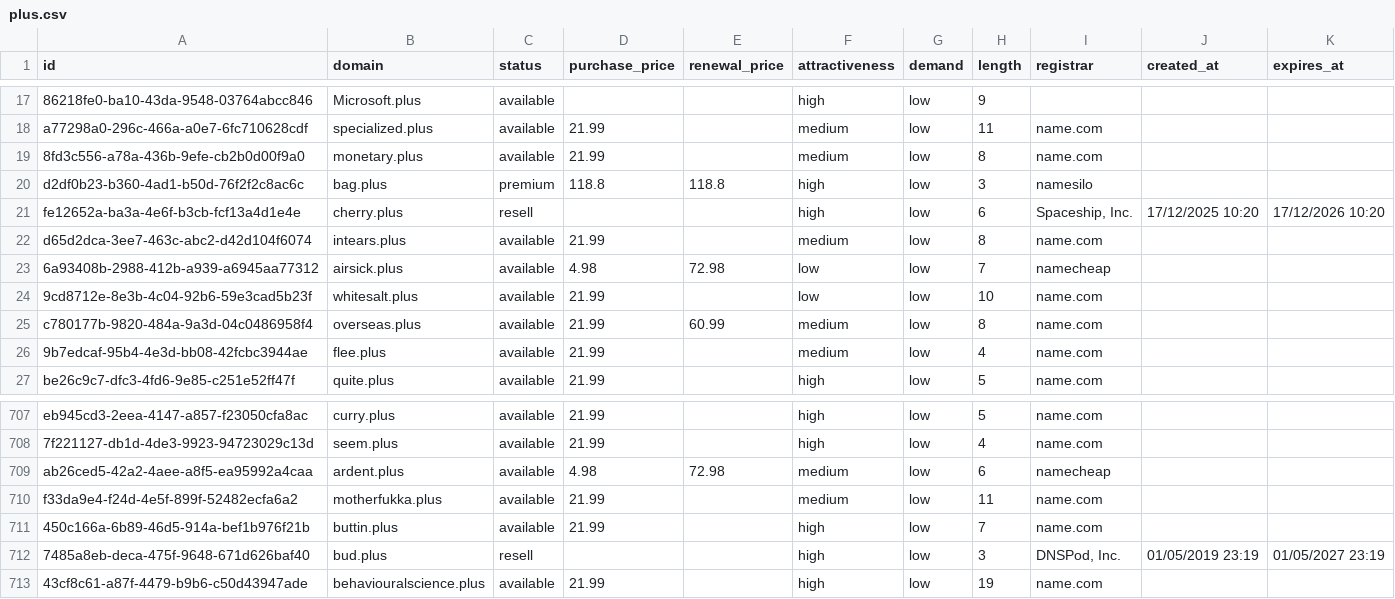
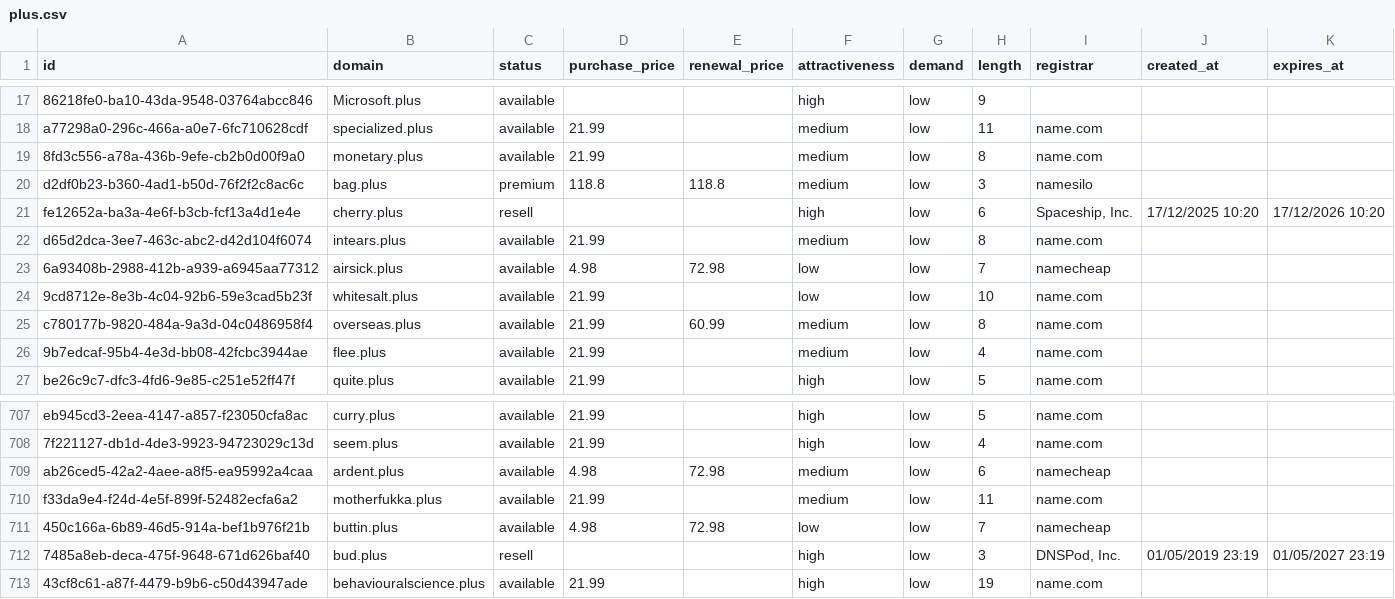
Before and after one commit to UniqueDomains/plus-oneword-domains, a CSV file: plus.csv, drawn as a sheet; only a part is shown, gaps mark what is left out.

Commit message:
Domains update

```diff
--- a/plus.csv
+++ b/plus.csv
@@ -19,3 +19,3 @@ a77298a0-296c-466a-a0e7-6fc710628cdf,specialized.plus,available,21.99,,medium,lo
 8fd3c556-a78a-436b-9efe-cb2b0d00f9a0,monetary.plus,available,21.99,,medium,low,8,name.com,,
-d2df0b23-b360-4ad1-b50d-76f2f2c8ac6c,bag.plus,premium,118.8,118.8,high,low,3,namesilo,,
+d2df0b23-b360-4ad1-b50d-76f2f2c8ac6c,bag.plus,premium,118.8,118.8,medium,low,3,namesilo,,
 fe12652a-ba3a-4e6f-b3cb-fcf13a4d1e4e,cherry.plus,resell,,,high,low,6,"Spaceship, Inc.",17/12/2025 10:20,17/12/2026 10:20
@@ -710,3 +710,3 @@ ab26ced5-42a2-4aee-a8f5-ea95992a4caa,ardent.plus,available,4.98,72.98,medium,low
 f33da9e4-f24d-4e5f-899f-52482ecfa6a2,motherfukka.plus,available,21.99,,medium,low,11,name.com,,
-450c166a-6b89-46d5-914a-bef1b976f21b,buttin.plus,available,21.99,,high,low,7,name.com,,
+450c166a-6b89-46d5-914a-bef1b976f21b,buttin.plus,available,4.98,72.98,low,low,7,namecheap,,
 7485a8eb-deca-475f-9648-671d626baf40,bud.plus,resell,,,high,low,3,"DNSPod, Inc.",01/05/2019 23:19,01/05/2027 23:19
```
Also changed, not shown: 4 other files.
